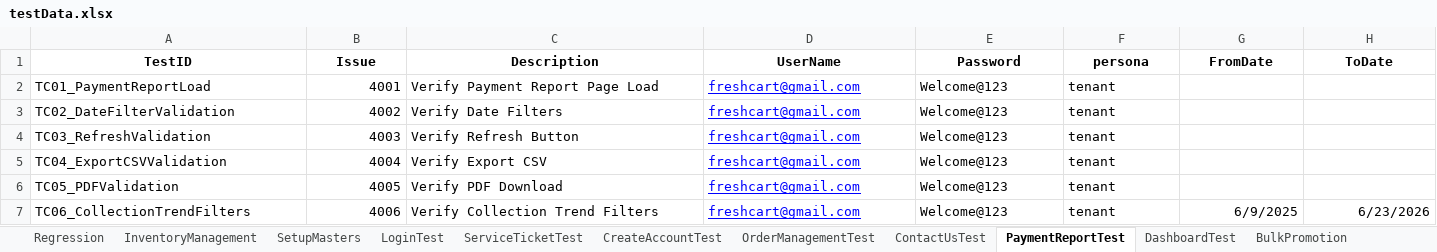
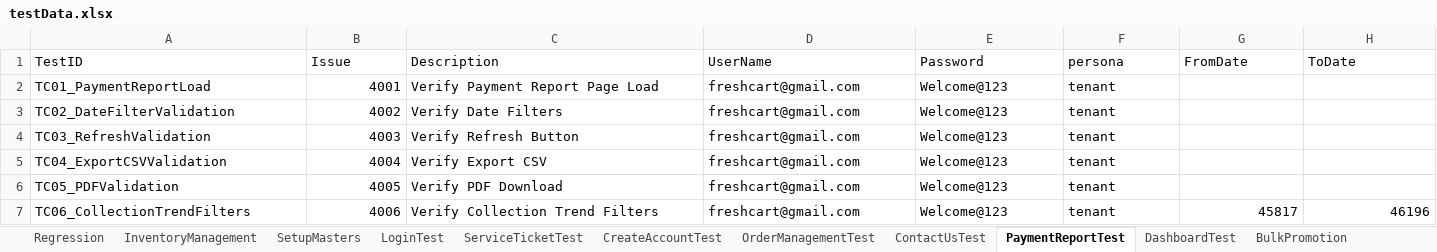
Before and after one commit to trigitaltech/nipige_qa_automation, an Excel workbook: src/resources/data/testData.xlsx, sheet PaymentReportTest, drawn as a sheet; values as stored, in another font and other column widths than the file's, no borders; the diff names each change by its address in the sheet, - before the commit and + after, or states it on an @@ line.

```diff
--- a/src/resources/data/testData.xlsx (sheet PaymentReportTest)
+++ b/src/resources/data/testData.xlsx (sheet PaymentReportTest)
@@ A1:H1 bold: on → off, alignment: center → left @@
@@ D2:D7 underline: on → off, text colour: #0000FF → black @@
-G7 (FromDate): 6/9/2025
+G7 (FromDate): 45817
-H7 (ToDate): 6/23/2026
+H7 (ToDate): 46196
```
Also changed, not shown: sheet Regression, sheet DashboardTest, other sheet tabs, 8 other files.
